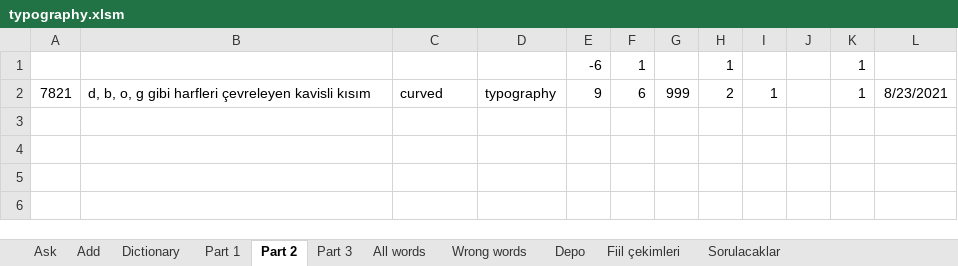
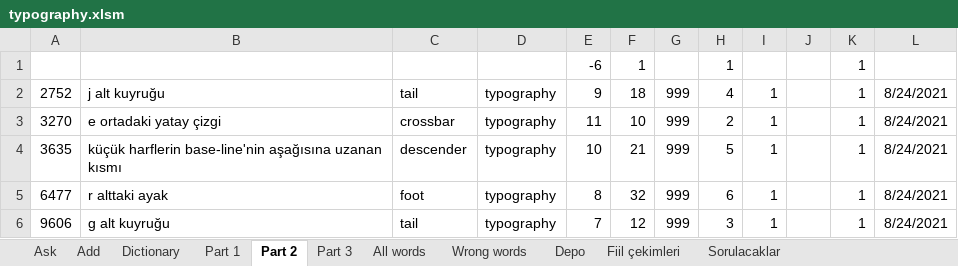
Before and after one commit to fatihay/notlar, an Excel workbook: typography.xlsm, sheet Part 2, drawn as a sheet; values as stored, in another font and other column widths than the file's, no borders; addresses are those after the commit; the diff names each change by its address in the sheet, - before the commit and + after, or states it on an @@ line.

```diff
--- a/typography.xlsm (sheet Part 2)
+++ b/typography.xlsm (sheet Part 2)
+row 2: 2752 | j alt kuyruğu | tail | typography | 9 | 18 | 999 | 4 | 1 |  | 1 | 8/24/2021
-A3: 7821
+A3: 3270
-B3: d, b, o, g gibi harfleri çevreleyen kavisli kısım
+B3: e ortadaki yatay çizgi
-C3: curved
+C3: crossbar
-E3: 9
+E3: 11
-F3: 6
+F3: 10
-L3: 8/23/2021
+L3: 8/24/2021
+row 4: 3635 | küçük harflerin base-line'nin aşağısına uzanan kısmı | descender | typography | 10 | 21 | 999 | 5 | 1 |  | 1 | 8/24/2021
+row 5: 6477 | r alttaki ayak | foot | typography | 8 | 32 | 999 | 6 | 1 |  | 1 | 8/24/2021
+row 6: 9606 | g alt kuyruğu | tail | typography | 7 | 12 | 999 | 3 | 1 |  | 1 | 8/24/2021
```
Also changed, not shown: sheet All words, sheet Part 3, sheet Sorulacaklar, sheet Part 1, sheet Ask, hidden cells, charts or pictures.
